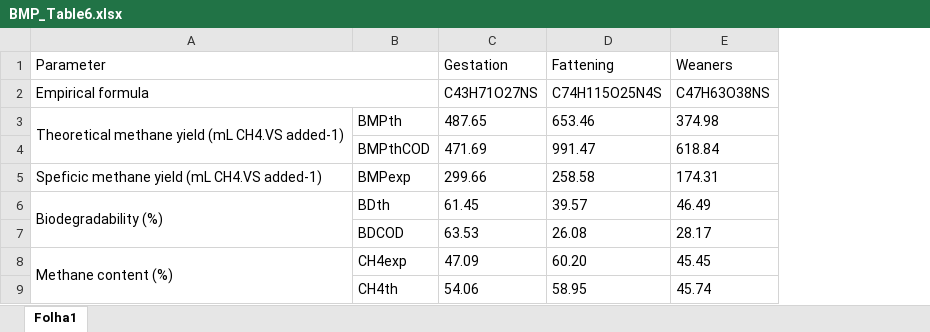
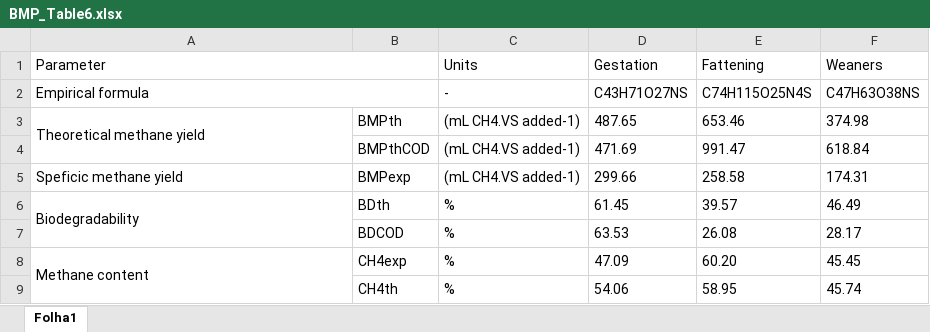
Before and after one commit to Fant3/Experimental-biogas-production-and-biomethane-potential-of-swine-wastewater-among-different-producti, an Excel workbook: figures/BMP_Table6/BMP_Table6.xlsx, sheet Folha1, drawn as a sheet; values as stored, in another font and other column widths than the file's, no borders; the diff names each change by its address in the sheet, - before the commit and + after, or states it on an @@ line.

Commit message:
added file figures/BMP_Table6/BMP_Table6.xlsx

```diff
--- a/figures/BMP_Table6/BMP_Table6.xlsx (sheet Folha1)
+++ b/figures/BMP_Table6/BMP_Table6.xlsx (sheet Folha1)
+column C (Units), rows 2-9: - | (mL CH4.VS added-1) | (mL CH4.VS added-1) | (mL CH4.VS added-1) | % | % | % | %
-A3 (Parameter): Theoretical methane yield (mL CH4.VS added-1)
+A3 (Parameter): Theoretical methane yield
-A5 (Parameter): Speficic methane yield (mL CH4.VS added-1)
+A5 (Parameter): Speficic methane yield
-A6 (Parameter): Biodegradability (%)
+A6 (Parameter): Biodegradability
-A8 (Parameter): Methane content (%)
+A8 (Parameter): Methane content
```
Also changed, not shown: formulas that keep their value.
